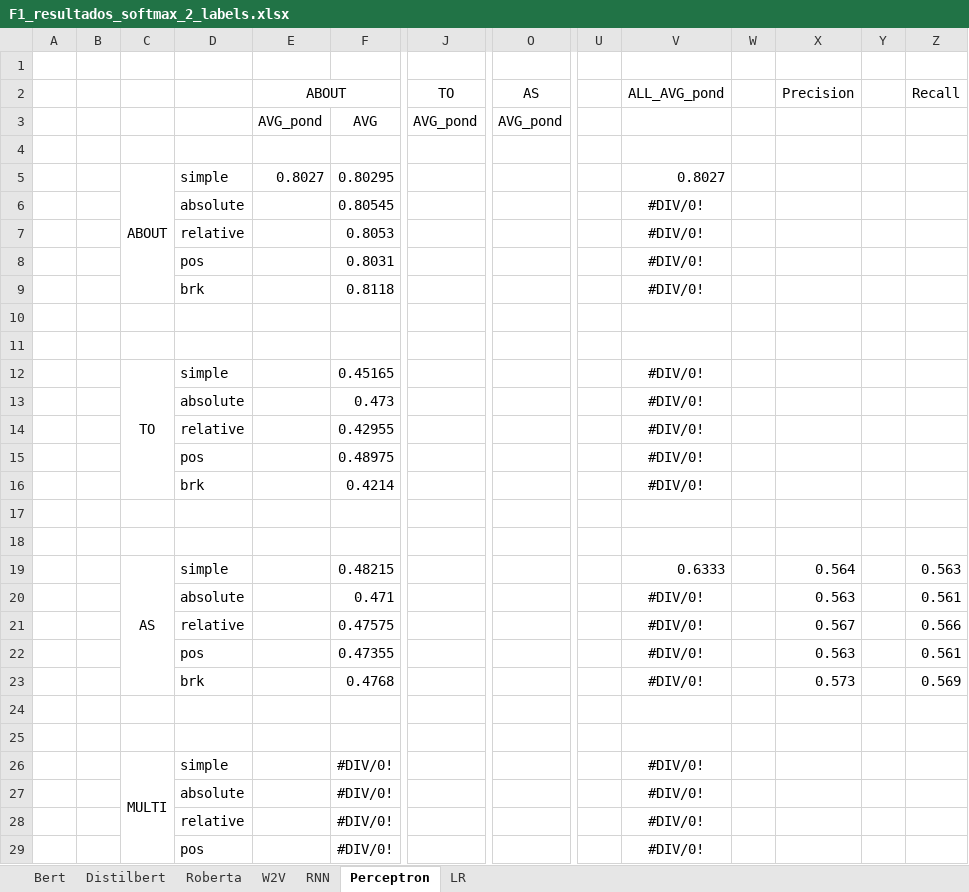
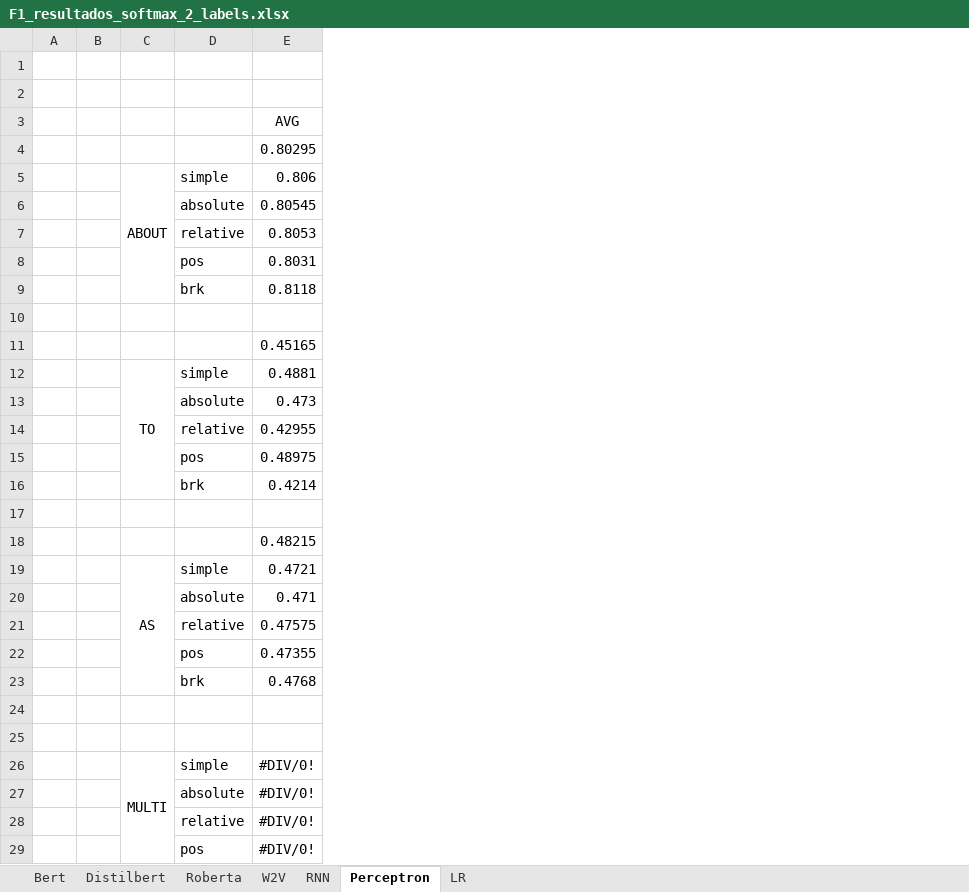
Before and after one commit to Kuina-sama/TFG, an Excel workbook: notebooks_resultados_actuales/F1_resultados_softmax_2_labels.xlsx, sheet Perceptron, drawn as a sheet; only a part is shown, gaps mark what is left out; values as stored, in another font and other column widths than the file's, no borders; removed rows and columns are numbered as before the commit, all else as after; rows hold the shown columns only; the diff names each change by its address in the sheet, - before the commit and + after, or states it on an @@ line.

```diff
--- a/notebooks_resultados_actuales/F1_resultados_softmax_2_labels.xlsx (sheet Perceptron)
+++ b/notebooks_resultados_actuales/F1_resultados_softmax_2_labels.xlsx (sheet Perceptron)
-column E, row 3: AVG_pond; row 5: 0.8027
-column J, row 3: AVG_pond
-column O, row 3: AVG_pond
-column U, empty
-column V, rows 5-9: 0.8027 | #DIV/0! | #DIV/0! | #DIV/0! | #DIV/0!; rows 12-16: all #DIV/0!; rows 19-29: 0.6333 | #DIV/0! | #DIV/0! | #DIV/0! | #DIV/0! |  |  | #DIV/0! | #DIV/0! | #DIV/0! | #DIV/0!
-column W, empty
-column X, rows 19-23: 0.564 | 0.563 | 0.567 | 0.563 | 0.573
-column Y, empty
-column Z, rows 19-23: 0.563 | 0.561 | 0.566 | 0.561 | 0.569
-row 2:  |  |  |  | ABOUT |  | TO | AS |  | ALL_AVG_pond |  | Precision |  | Recall
+row 2: (empty)
-row 4: (empty)
-C4: ABOUT
+C4: (empty)
-C5:C9 merged
-D4: simple
+D4: (empty)
+row 5:  |  | ABOUT | simple | 0.806
-row 11: (empty)
-C11: TO
+C11: (empty)
-C12:C16 merged
-D11: simple
+D11: (empty)
+row 12:  |  | TO | simple | 0.4881
-row 18: (empty)
-C18: AS
+C18: (empty)
-C19:C23 merged
-D18: simple
+D18: (empty)
+row 19:  |  | AS | simple | 0.4721
```
Also changed, not shown: sheet Roberta, formulas that keep their value, notebooks_resultados_actuales/Precision_resultados_softmax_2_labels.xlsx, notebooks_resultados_actuales/Recall_resultados_softmax_2_labels.xlsx, 6 other files.
